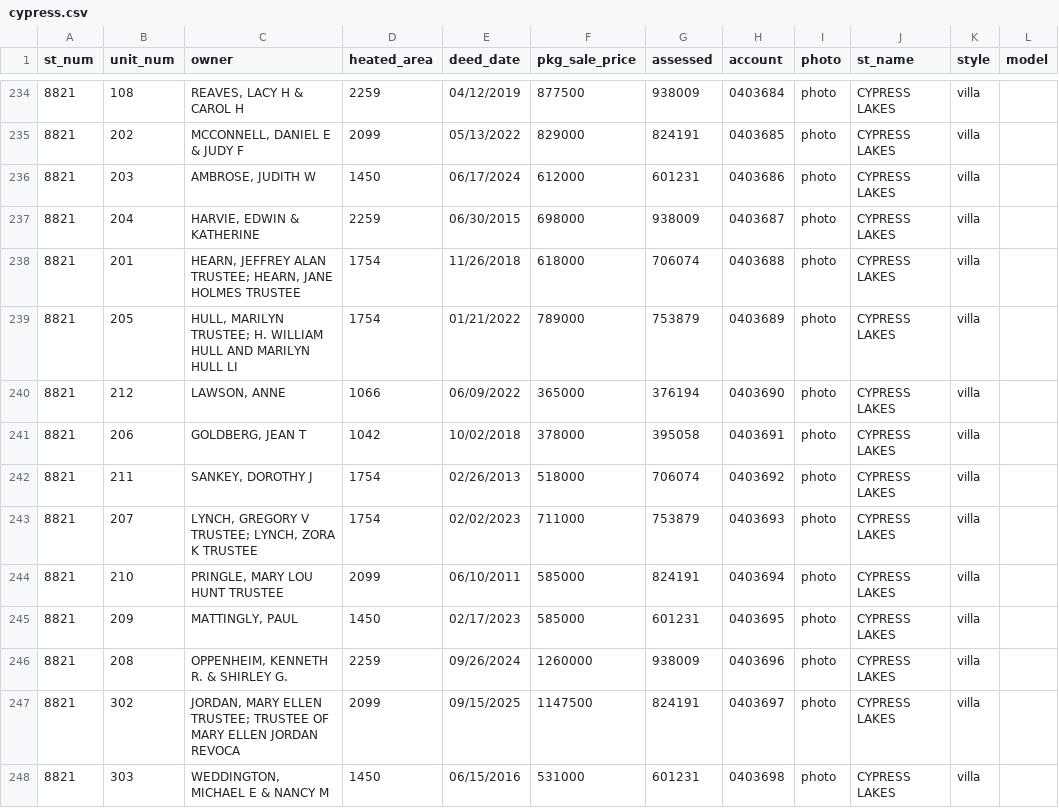
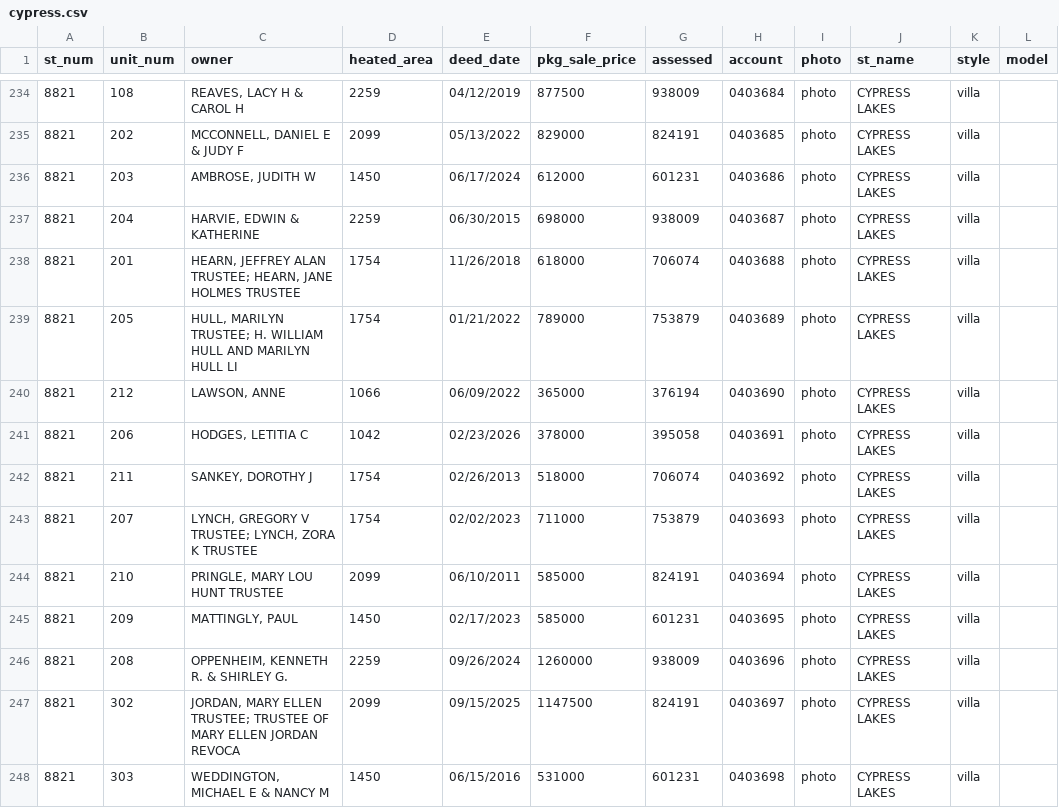
Before and after one commit to mfgering/dawson_deeds, a CSV file: reports/cypress/cypress.csv, drawn as a sheet; only a part is shown, gaps mark what is left out.

Commit message:
updated deed reports

```diff
--- a/reports/cypress/cypress.csv
+++ b/reports/cypress/cypress.csv
@@ -240,3 +240,3 @@
 "8821","212","LAWSON, ANNE","1066","06/09/2022","365000","376194","0403690","photo","CYPRESS LAKES","villa",""
-"8821","206","GOLDBERG, JEAN T","1042","10/02/2018","378000","395058","0403691","photo","CYPRESS LAKES","villa",""
+"8821","206","HODGES, LETITIA C","1042","02/23/2026","378000","395058","0403691","photo","CYPRESS LAKES","villa",""
 "8821","211","SANKEY, DOROTHY J","1754","02/26/2013","518000","706074","0403692","photo","CYPRESS LAKES","villa",""
```
Also changed, not shown: 4 other files.
